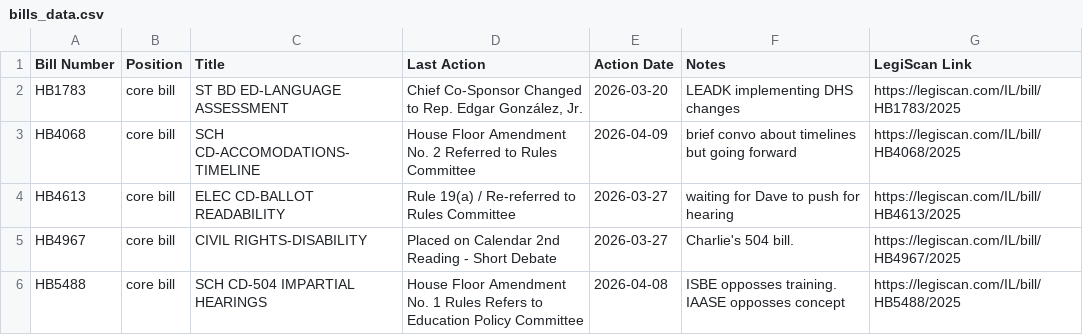
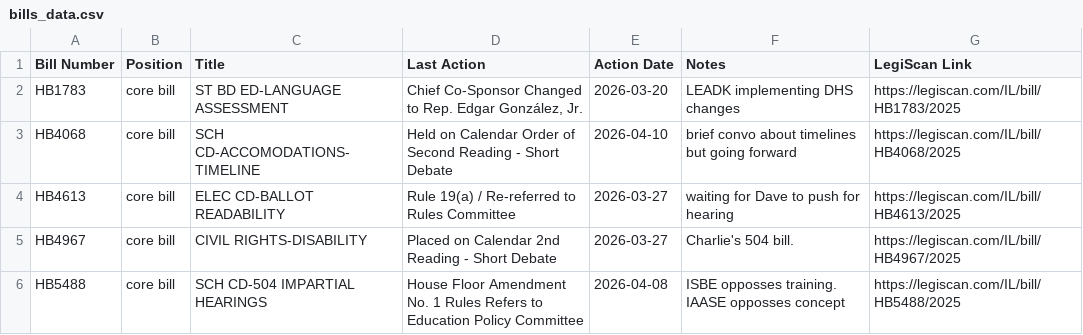
Before and after one commit to lallfran15/ilga-bill-tracker, a CSV file: bills_data.csv, drawn as a sheet.

```diff
--- a/bills_data.csv
+++ b/bills_data.csv
@@ -2,3 +2,3 @@ Bill Number,Position,Title,Last Action,Action Date,Notes,LegiScan Link
 HB1783,core bill,ST BD ED-LANGUAGE ASSESSMENT,"Chief Co-Sponsor Changed to Rep. Edgar González, Jr.",2026-03-20,LEADK implementing DHS changes,https://legiscan.com/IL/bill/HB1783/2025
-HB4068,core bill,SCH CD-ACCOMODATIONS-TIMELINE,House Floor Amendment No. 2 Referred to Rules Committee,2026-04-09,brief convo about timelines but going forward,https://legiscan.com/IL/bill/HB4068/2025
+HB4068,core bill,SCH CD-ACCOMODATIONS-TIMELINE,Held on Calendar Order of Second Reading - Short Debate,2026-04-10,brief convo about timelines but going forward,https://legiscan.com/IL/bill/HB4068/2025
 HB4613,core bill,ELEC CD-BALLOT READABILITY,Rule 19(a) / Re-referred to Rules Committee,2026-03-27,waiting for Dave to push for hearing,https://legiscan.com/IL/bill/HB4613/2025
```
Also changed, not shown: monitored_bills_data.csv, 1 other file.
